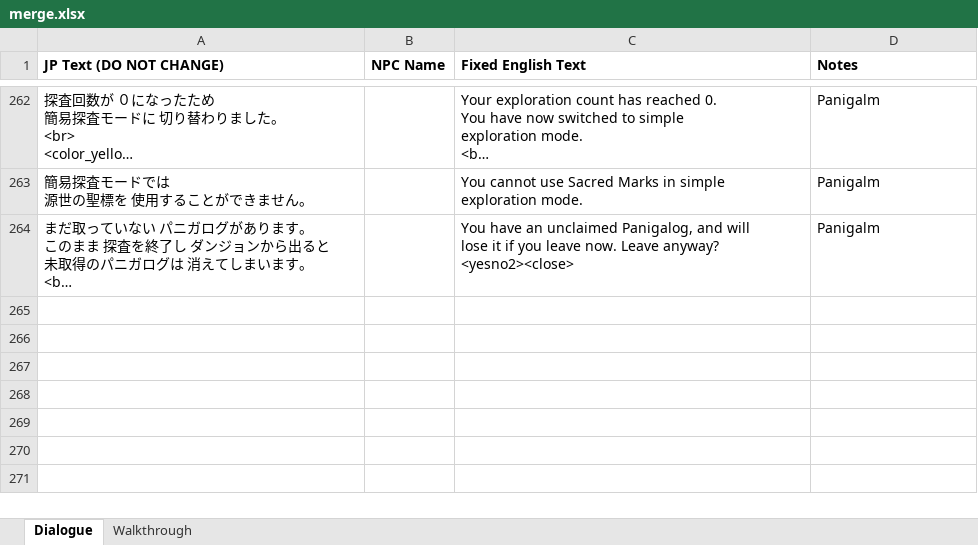
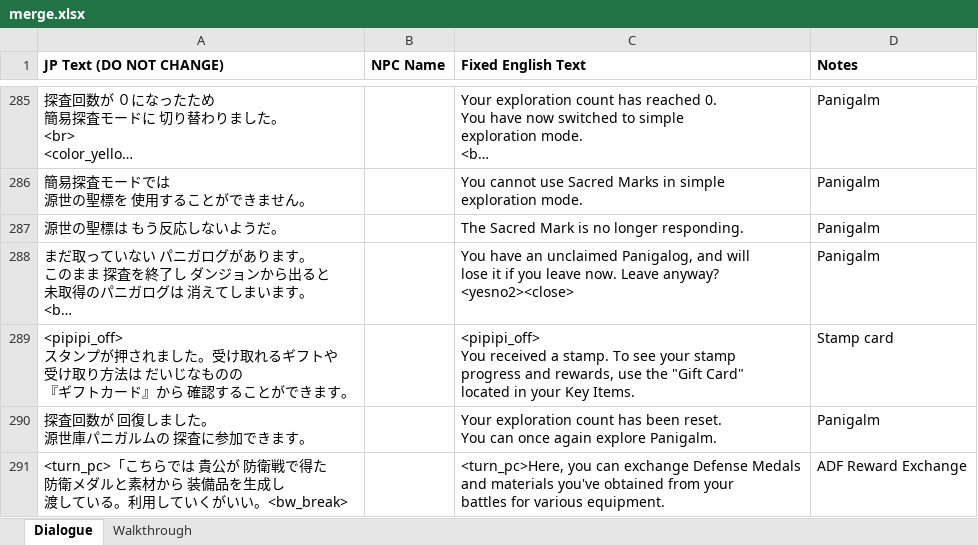
Before and after one commit to dqx-translation-project/dqxclarity, an Excel workbook: app/misc_files/merge.xlsx, sheet Dialogue, drawn as a sheet; only a part is shown, gaps mark what is left out; long unchanged cells end in …; values as stored, in another font and other column widths than the file's, no borders; charts and pictures not drawn; ↵ is a line break in a cell; the diff covers the shown part only; the diff names each change by its address in the sheet, - before the commit and + after, or states it on an @@ line.

```diff
--- a/app/misc_files/merge.xlsx (sheet Dialogue)
+++ b/app/misc_files/merge.xlsx (sheet Dialogue)
+row 287: 源世の聖標は もう反応しないようだ。 |  | The Sacred Mark is no longer responding. | Panigalm
+row 289: <pipipi_off> ↵ スタンプが押されました。受け取れるギフトや ↵ 受け取り方法は だいじなものの ↵ 『ギフトカード』から 確認することができます。 |  | <pipipi_off> ↵ You received a stamp. To see your stamp ↵ progress and rewards, use the "Gift Card" ↵ located in your Key Items. | Stamp card
+row 290: 探査回数が 回復しました。 ↵ 源世庫パニガルムの 探査に参加できます。 |  | Your exploration count has been reset. ↵ You can once again explore Panigalm. | Panigalm
+row 291: <turn_pc>「こちらでは 貴公が 防衛戦で得た ↵ 防衛メダルと素材から 装備品を生成し ↵ 渡している。利用していくがいい。<bw_break> |  | <turn_pc>Here, you can exchange Defense Medals ↵ and materials you've obtained from your ↵ battles for various equipment. | ADF Reward Exchange
```
Also changed, not shown: 290 added rows and 7 edited cells elsewhere in this sheet, charts or pictures, 56 other files.
